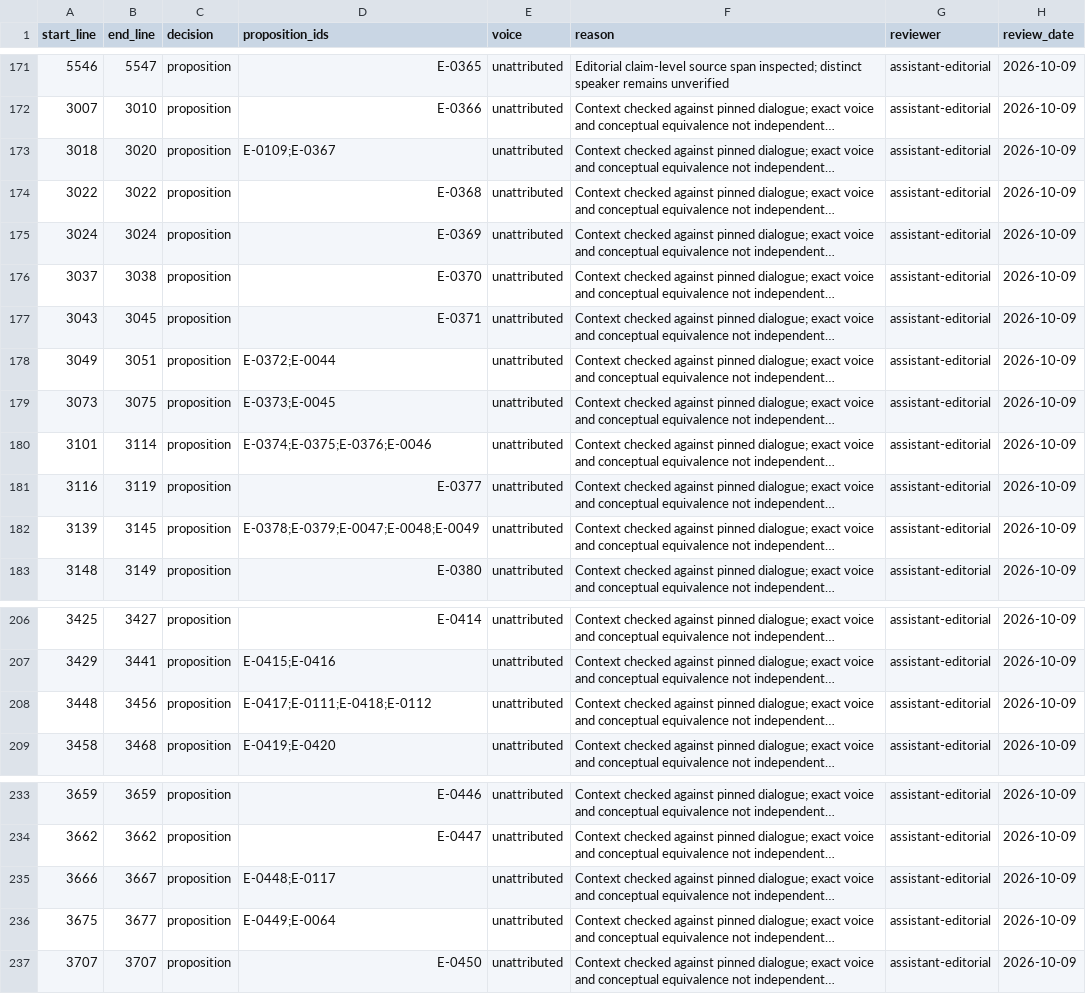
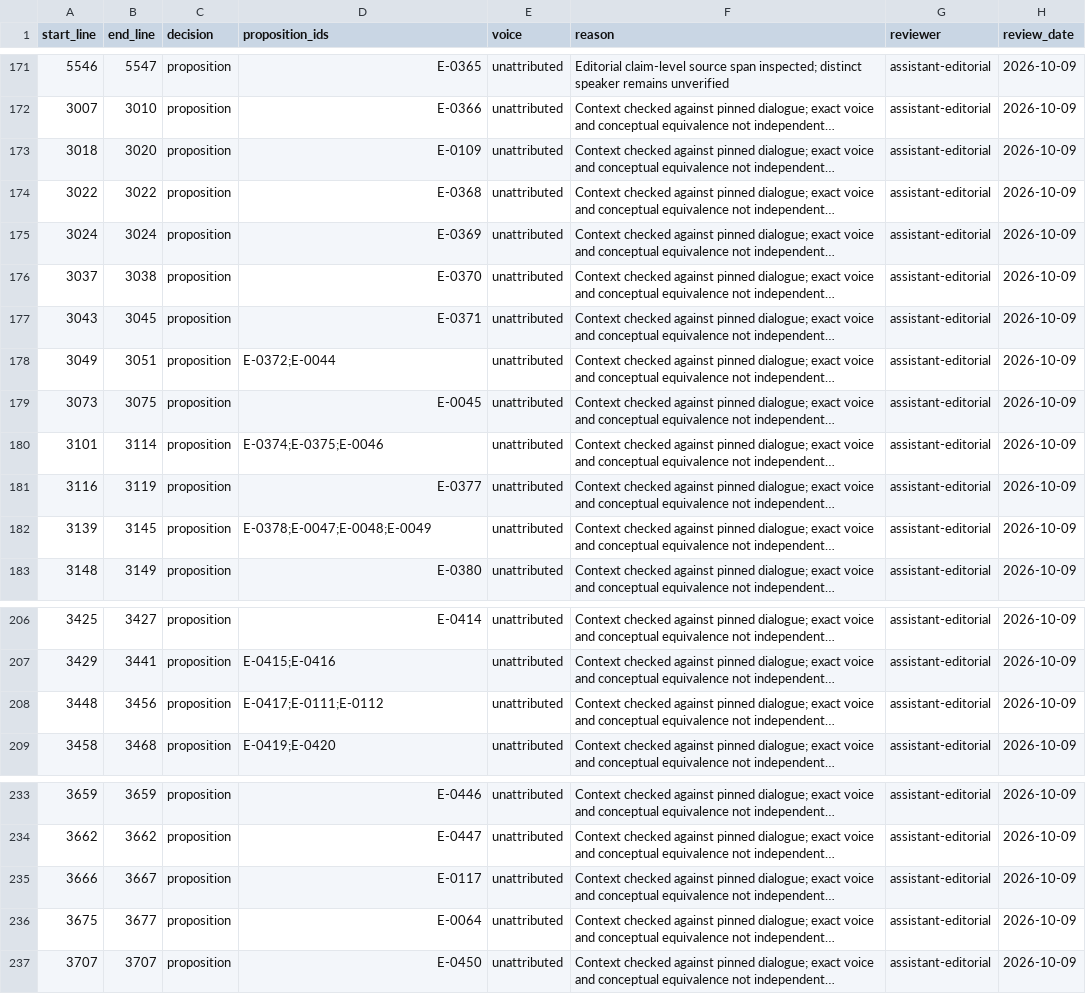
Before and after one commit to Azimn/Attractomancy-Loop-there-it-is, a CSV file: experiments/EXP-0001/extraction/review_decisions.csv, drawn as a sheet; only a part is shown, gaps mark what is left out; long unchanged cells end in …; the diff names each change by its address in the sheet, - before the commit and + after, or states it on an @@ line.

```diff
--- a/experiments/EXP-0001/extraction/review_decisions.csv
+++ b/experiments/EXP-0001/extraction/review_decisions.csv
-D173 (proposition_ids): E-0109;E-0367
+D173 (proposition_ids): E-0109
-D179 (proposition_ids): E-0373;E-0045
+D179 (proposition_ids): E-0045
-D180 (proposition_ids): E-0374;E-0375;E-0376;E-0046
+D180 (proposition_ids): E-0374;E-0375;E-0046
-D182 (proposition_ids): E-0378;E-0379;E-0047;E-0048;E-0049
+D182 (proposition_ids): E-0378;E-0047;E-0048;E-0049
-D208 (proposition_ids): E-0417;E-0111;E-0418;E-0112
+D208 (proposition_ids): E-0417;E-0111;E-0112
-D235 (proposition_ids): E-0448;E-0117
+D235 (proposition_ids): E-0117
-D236 (proposition_ids): E-0449;E-0064
+D236 (proposition_ids): E-0064
```
Also changed, not shown: 2 other files.
